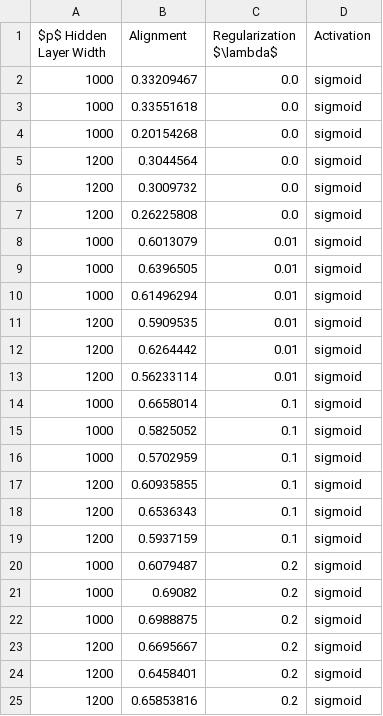
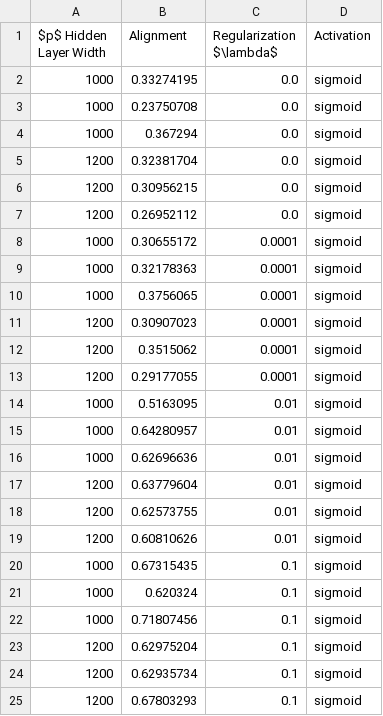
Before and after one commit to ChristophorusX/align_neurips_simulations, a CSV file: dataframes/df_nn_sigmoid_autograd_l2.csv, drawn as a sheet.

```diff
--- a/dataframes/df_nn_sigmoid_autograd_l2.csv
+++ b/dataframes/df_nn_sigmoid_autograd_l2.csv
@@ -1,25 +1,25 @@
 $p$ Hidden Layer Width,Alignment,Regularization $\lambda$,Activation
-1000,0.33209467,0.0,sigmoid
-1000,0.33551618,0.0,sigmoid
-1000,0.20154268,0.0,sigmoid
-1200,0.3044564,0.0,sigmoid
-1200,0.3009732,0.0,sigmoid
-1200,0.26225808,0.0,sigmoid
-1000,0.6013079,0.01,sigmoid
-1000,0.6396505,0.01,sigmoid
-1000,0.61496294,0.01,sigmoid
-1200,0.5909535,0.01,sigmoid
-1200,0.6264442,0.01,sigmoid
-1200,0.56233114,0.01,sigmoid
-1000,0.6658014,0.1,sigmoid
-1000,0.5825052,0.1,sigmoid
-1000,0.5702959,0.1,sigmoid
-1200,0.60935855,0.1,sigmoid
-1200,0.6536343,0.1,sigmoid
-1200,0.5937159,0.1,sigmoid
-1000,0.6079487,0.2,sigmoid
-1000,0.69082,0.2,sigmoid
-1000,0.6988875,0.2,sigmoid
-1200,0.6695667,0.2,sigmoid
-1200,0.6458401,0.2,sigmoid
-1200,0.65853816,0.2,sigmoid
+1000,0.33274195,0.0,sigmoid
+1000,0.23750708,0.0,sigmoid
+1000,0.367294,0.0,sigmoid
+1200,0.32381704,0.0,sigmoid
+1200,0.30956215,0.0,sigmoid
+1200,0.26952112,0.0,sigmoid
+1000,0.30655172,0.0001,sigmoid
+1000,0.32178363,0.0001,sigmoid
+1000,0.3756065,0.0001,sigmoid
+1200,0.30907023,0.0001,sigmoid
+1200,0.3515062,0.0001,sigmoid
+1200,0.29177055,0.0001,sigmoid
+1000,0.5163095,0.01,sigmoid
+1000,0.64280957,0.01,sigmoid
+1000,0.62696636,0.01,sigmoid
+1200,0.63779604,0.01,sigmoid
+1200,0.62573755,0.01,sigmoid
+1200,0.60810626,0.01,sigmoid
+1000,0.67315435,0.1,sigmoid
+1000,0.620324,0.1,sigmoid
+1000,0.71807456,0.1,sigmoid
+1200,0.62975204,0.1,sigmoid
+1200,0.62935734,0.1,sigmoid
+1200,0.67803293,0.1,sigmoid
```
Also changed, not shown: 1 other file.
